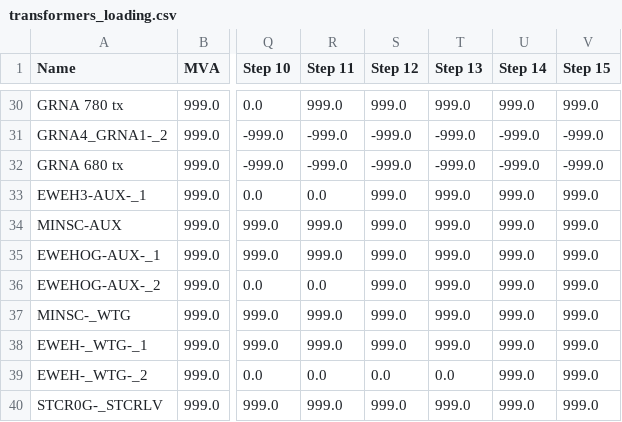
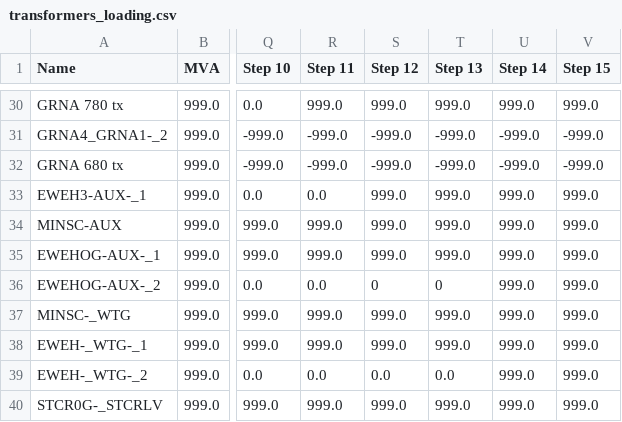
Before and after one commit to TNEI-Services-NI/desktopstudies, a CSV file: package/data/simtool/restorationsteps/Opt5/chapelcross/transformers_loading.csv, drawn as a sheet; only a part is shown, gaps mark what is left out; the diff names each change by its address in the sheet, - before the commit and + after, or states it on an @@ line.

```diff
--- a/package/data/simtool/restorationsteps/Opt5/chapelcross/transformers_loading.csv
+++ b/package/data/simtool/restorationsteps/Opt5/chapelcross/transformers_loading.csv
-S36 (Step 12): 999.0
+S36 (Step 12): 0
-T36 (Step 13): 999.0
+T36 (Step 13): 0
```
Also changed, not shown: 11 other files.
